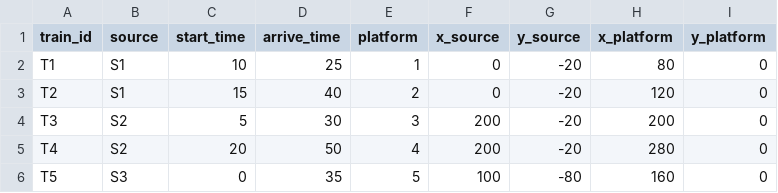
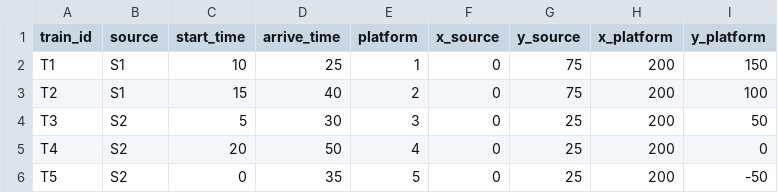
Before and after one commit to desireland-pixel/train-sim, a CSV file: data/trains.csv, drawn as a sheet.

Commit message:
Update trains.csv

```diff
--- a/data/trains.csv
+++ b/data/trains.csv
@@ -1,6 +1,6 @@
 train_id,source,start_time,arrive_time,platform,x_source,y_source,x_platform,y_platform
-T1,S1,10,25,1,0,-20,80,0
-T2,S1,15,40,2,0,-20,120,0
-T3,S2,5,30,3,200,-20,200,0
-T4,S2,20,50,4,200,-20,280,0
-T5,S3,0,35,5,100,-80,160,0
+T1,S1,10,25,1,0,75,200,150
+T2,S1,15,40,2,0,75,200,100
+T3,S2,5,30,3,0,25,200,50
+T4,S2,20,50,4,0,25,200,0
+T5,S2,0,35,5,0,25,200,-50
```
